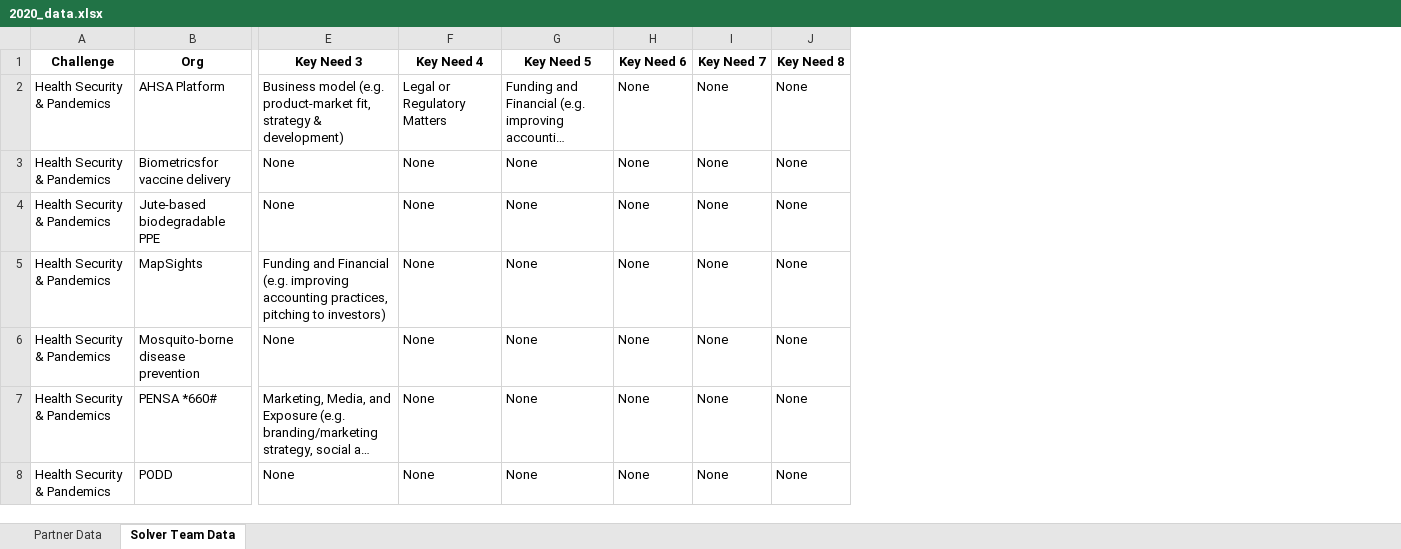
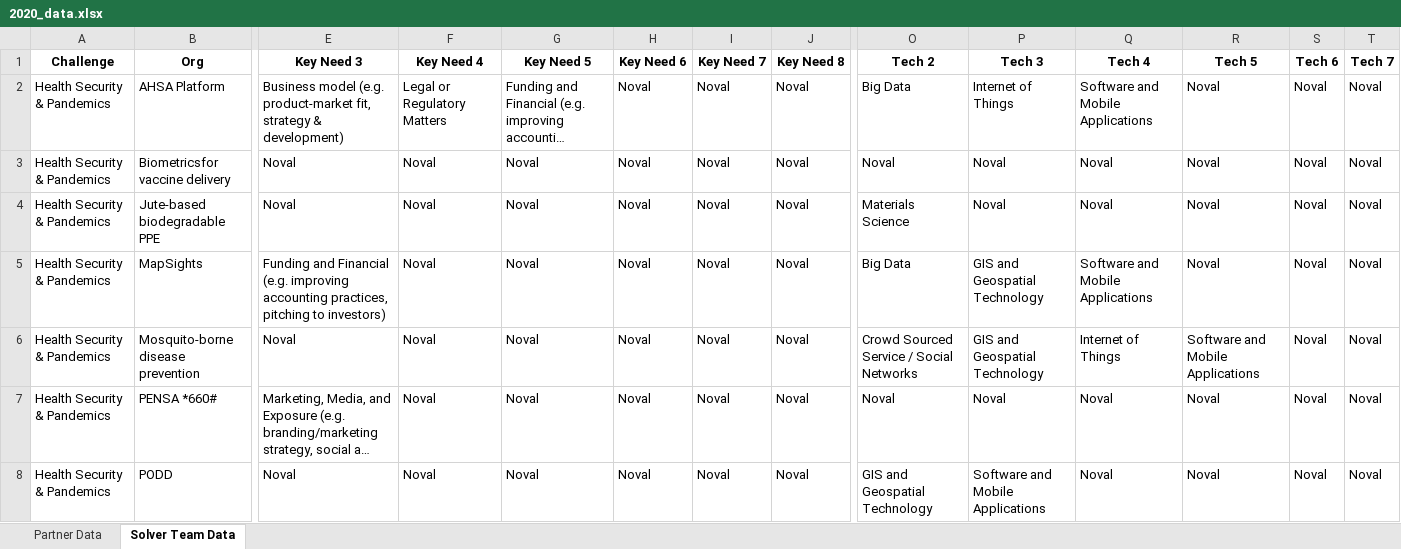
Before and after one commit to vsathwikm/Plotly_MIT_Solve_Heroku, an Excel workbook: notebooks/2020_data.xlsx, sheet Solver Team Data, drawn as a sheet; only a part is shown, gaps mark what is left out; long unchanged cells end in …; values as stored, in another font and other column widths than the file's, no borders; the diff covers the shown part only; the diff names each change by its address in the sheet, - before the commit and + after, or states it on an @@ line.

Commit message:
updating to new dataset

```diff
--- a/notebooks/2020_data.xlsx (sheet Solver Team Data)
+++ b/notebooks/2020_data.xlsx (sheet Solver Team Data)
+column O (Tech 2), rows 2-8: Big Data | Noval | Materials Science | Big Data | Crowd Sourced Service / Social Networks | Noval | GIS and Geospatial Technology
+column P (Tech 3), rows 2-8: Internet of Things | Noval | Noval | GIS and Geospatial Technology | GIS and Geospatial Technology | Noval | Software and Mobile Applications
+column Q (Tech 4), rows 2-8: Software and Mobile Applications | Noval | Noval | Software and Mobile Applications | Internet of Things | Noval | Noval
+column R (Tech 5), rows 2-8: Noval | Noval | Noval | Noval | Software and Mobile Applications | Noval | Noval
+column S (Tech 6), rows 2-8: all Noval
+column T (Tech 7), rows 2-8: all Noval
-H2:H8 (Key Need 6): None
+H2:H8 (Key Need 6): Noval
-I2:I8 (Key Need 7): None
+I2:I8 (Key Need 7): Noval
-J2:J8 (Key Need 8): None
+J2:J8 (Key Need 8): Noval
-E3:E4 (Key Need 3): None
+E3:E4 (Key Need 3): Noval
-F3:F8 (Key Need 4): None
+F3:F8 (Key Need 4): Noval
-G3:G8 (Key Need 5): None
+G3:G8 (Key Need 5): Noval
-E6 (Key Need 3): None
+E6 (Key Need 3): Noval
-E8 (Key Need 3): None
+E8 (Key Need 3): Noval
```
Also changed, not shown: 197 edited cells elsewhere in this sheet, sheet Partner Data, notebooks/input_data/challenge_match.xlsx, notebooks/input_data/needs_match.xlsx, 13 other files.
